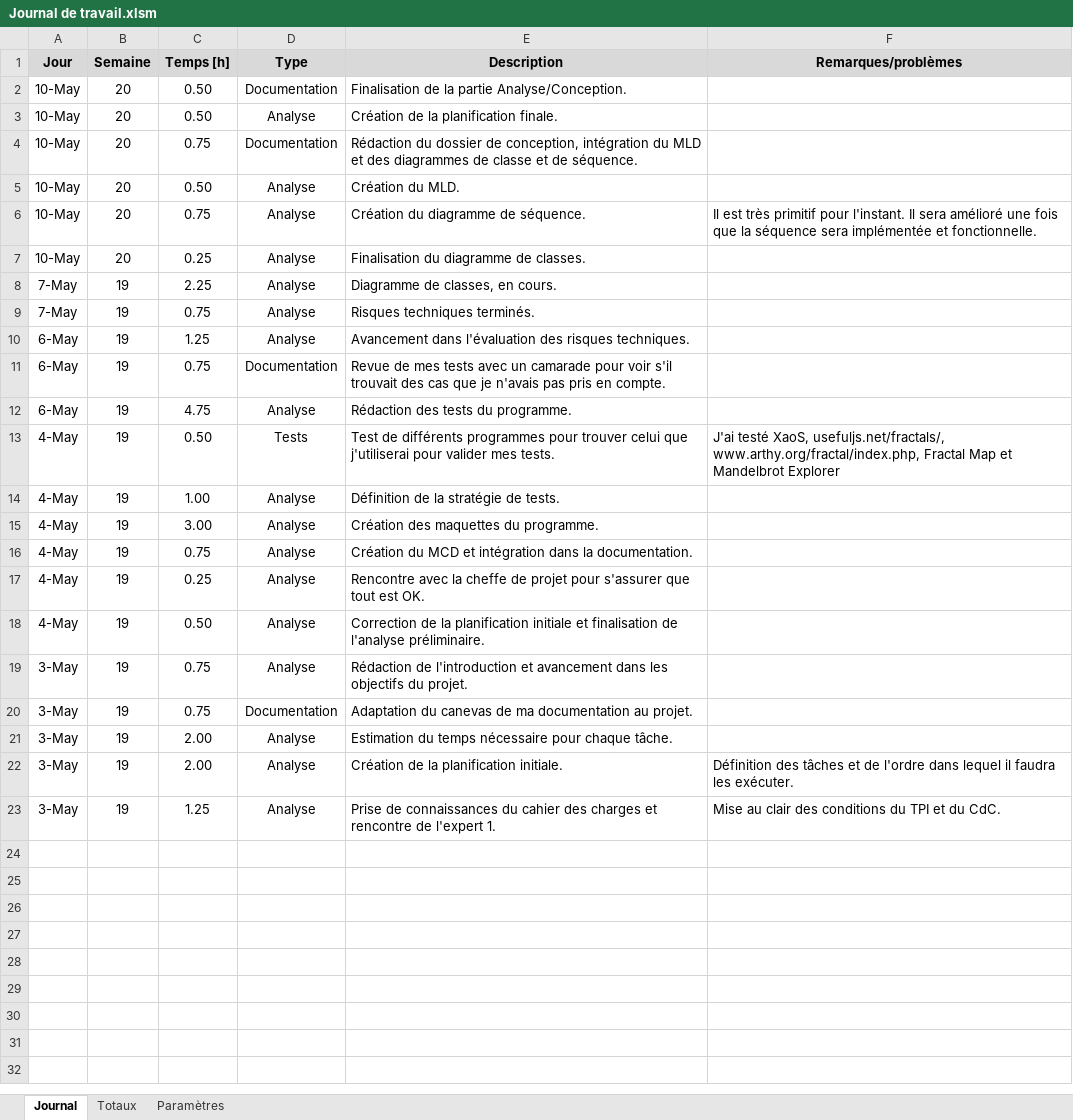
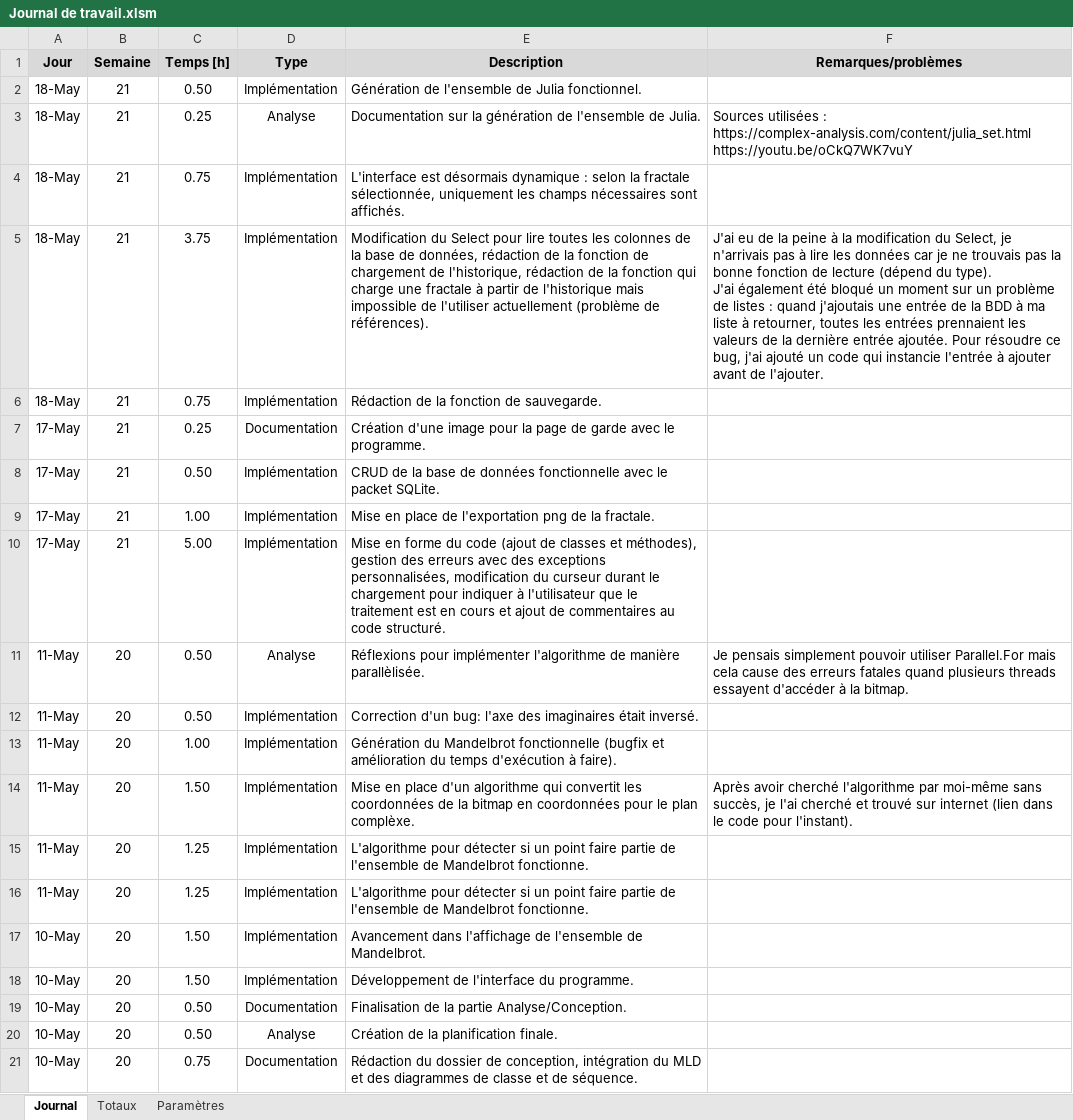
Before and after one commit to JonasHau/TPI-GenerationImageFractale, an Excel workbook: Documentation/Journal de travail.xlsm, sheet Journal, drawn as a sheet; only a part is shown; the shorter side is filled out with more unchanged rows; values as stored, in another font and other column widths than the file's, no borders; charts and pictures not drawn; ↵ is a line break in a cell; the diff names each change by its address in the sheet, - before the commit and + after, or states it on an @@ line.

Commit message:
Documentation, journal de bord et TempsReel.gan en l'état

```diff
--- a/Documentation/Journal de travail.xlsm (sheet Journal)
+++ b/Documentation/Journal de travail.xlsm (sheet Journal)
+row 2: 18-May | 21 | 0.50 | Implémentation | Génération de l'ensemble de Julia fonctionnel.
+row 3: 18-May | 21 | 0.25 | Analyse | Documentation sur la génération de l'ensemble de Julia. | Sources utilisées : ↵ https://complex-analysis.com/content/julia_set.html ↵ https://youtu.be/oCkQ7WK7vuY
+row 4: 18-May | 21 | 0.75 | Implémentation | L'interface est désormais dynamique : selon la fractale sélectionnée, uniquement les champs nécessaires sont affichés.
+row 5: 18-May | 21 | 3.75 | Implémentation | Modification du Select pour lire toutes les colonnes de la base de données, rédaction de la fonction de chargement de l'historique, rédaction de la fonction qui charge une fractale à partir de l'historique mais impossible de l'utiliser actuellement (problème de références). | J'ai eu de la peine à la modification du Select, je n'arrivais pas à lire les données car je ne trouvais pas la bonne fonction de lecture (dépend du type). ↵ J'ai également été bloqué un moment sur un problème de listes : quand j'ajoutais une entrée de la BDD à ma liste à retourner, toutes les entrées prennaient les valeurs de la dernière entrée ajoutée. Pour résoudre ce bug, j'ai ajouté un code qui instancie l'entrée à ajouter avant de l'ajouter.
+row 6: 18-May | 21 | 0.75 | Implémentation | Rédaction de la fonction de sauvegarde.
+row 7: 17-May | 21 | 0.25 | Documentation | Création d'une image pour la page de garde avec le programme.
+row 8: 17-May | 21 | 0.50 | Implémentation | CRUD de la base de données fonctionnelle avec le packet SQLite.
+row 9: 17-May | 21 | 1.00 | Implémentation | Mise en place de l'exportation png de la fractale.
+row 10: 17-May | 21 | 5.00 | Implémentation | Mise en forme du code (ajout de classes et méthodes), gestion des erreurs avec des exceptions personnalisées, modification du curseur durant le chargement pour indiquer à l'utilisateur que le traitement est en cours et ajout de commentaires au code structuré.
+row 11: 11-May | 20 | 0.50 | Analyse | Réflexions pour implémenter l'algorithme de manière parallèlisée. | Je pensais simplement pouvoir utiliser Parallel.For mais cela cause des erreurs fatales quand plusieurs threads essayent d'accéder à la bitmap.
+row 12: 11-May | 20 | 0.50 | Implémentation | Correction d'un bug: l'axe des imaginaires était inversé.
+row 13: 11-May | 20 | 1.00 | Implémentation | Génération du Mandelbrot fonctionnelle (bugfix et amélioration du temps d'exécution à faire).
+row 14: 11-May | 20 | 1.50 | Implémentation | Mise en place d'un algorithme qui convertit les coordonnées de la bitmap en coordonnées pour le plan complèxe. | Après avoir cherché l'algorithme par moi-même sans succès, je l'ai cherché et trouvé sur internet (lien dans le code pour l'instant).
+row 15: 11-May | 20 | 1.25 | Implémentation | L'algorithme pour détecter si un point faire partie de l'ensemble de Mandelbrot fonctionne.
+row 16: 11-May | 20 | 1.25 | Implémentation | L'algorithme pour détecter si un point faire partie de l'ensemble de Mandelbrot fonctionne.
+row 17: 10-May | 20 | 1.50 | Implémentation | Avancement dans l'affichage de l'ensemble de Mandelbrot.
+row 18: 10-May | 20 | 1.50 | Implémentation | Développement de l'interface du programme.
```
Also changed, not shown: sheet Totaux, 2 other files.
